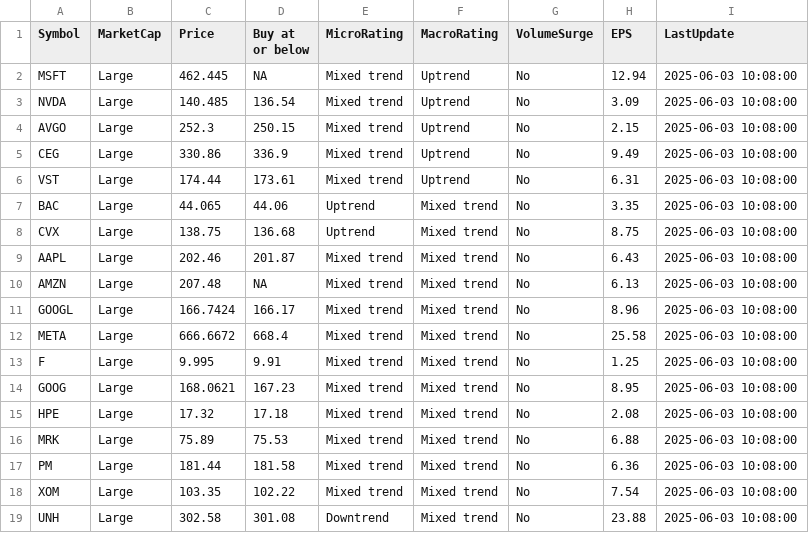
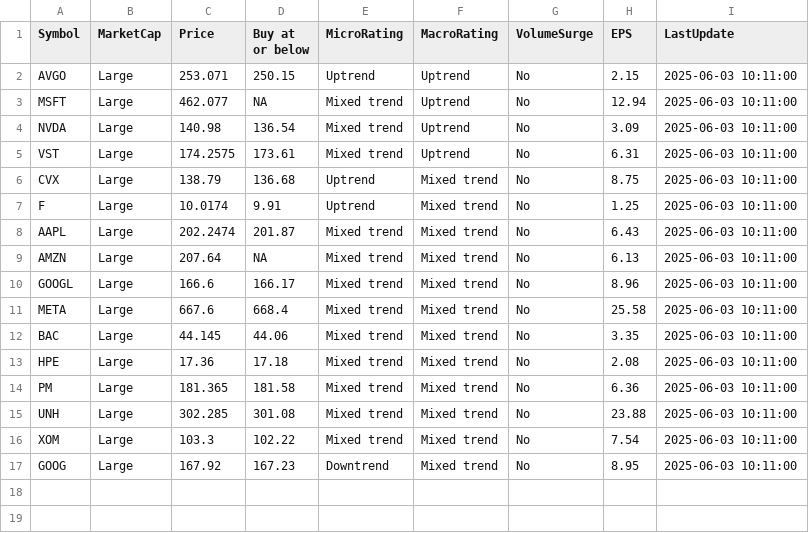
Before and after one commit to kuppal3gt/MSF, a CSV file: results_essential.csv, drawn as a sheet.

```diff
--- a/results_essential.csv
+++ b/results_essential.csv
@@ -1,19 +1,17 @@
 "Symbol","MarketCap","Price","Buy at or below","MicroRating","MacroRating","VolumeSurge","EPS","LastUpdate"
-"MSFT","Large",462.445,NA,"Mixed trend","Uptrend","No",12.94,"2025-06-03 10:08:00"
-"NVDA","Large",140.485,136.54,"Mixed trend","Uptrend","No",3.09,"2025-06-03 10:08:00"
-"AVGO","Large",252.3,250.15,"Mixed trend","Uptrend","No",2.15,"2025-06-03 10:08:00"
-"CEG","Large",330.86,336.9,"Mixed trend","Uptrend","No",9.49,"2025-06-03 10:08:00"
-"VST","Large",174.44,173.61,"Mixed trend","Uptrend","No",6.31,"2025-06-03 10:08:00"
-"BAC","Large",44.065,44.06,"Uptrend","Mixed trend","No",3.35,"2025-06-03 10:08:00"
-"CVX","Large",138.75,136.68,"Uptrend","Mixed trend","No",8.75,"2025-06-03 10:08:00"
-"AAPL","Large",202.46,201.87,"Mixed trend","Mixed trend","No",6.43,"2025-06-03 10:08:00"
-"AMZN","Large",207.48,NA,"Mixed trend","Mixed trend","No",6.13,"2025-06-03 10:08:00"
-"GOOGL","Large",166.7424,166.17,"Mixed trend","Mixed trend","No",8.96,"2025-06-03 10:08:00"
-"META","Large",666.6672,668.4,"Mixed trend","Mixed trend","No",25.58,"2025-06-03 10:08:00"
-"F","Large",9.995,9.91,"Mixed trend","Mixed trend","No",1.25,"2025-06-03 10:08:00"
-"GOOG","Large",168.0621,167.23,"Mixed trend","Mixed trend","No",8.95,"2025-06-03 10:08:00"
-"HPE","Large",17.32,17.18,"Mixed trend","Mixed trend","No",2.08,"2025-06-03 10:08:00"
-"MRK","Large",75.89,75.53,"Mixed trend","Mixed trend","No",6.88,"2025-06-03 10:08:00"
-"PM","Large",181.44,181.58,"Mixed trend","Mixed trend","No",6.36,"2025-06-03 10:08:00"
-"XOM","Large",103.35,102.22,"Mixed trend","Mixed trend","No",7.54,"2025-06-03 10:08:00"
-"UNH","Large",302.58,301.08,"Downtrend","Mixed trend","No",23.88,"2025-06-03 10:08:00"
+"AVGO","Large",253.071,250.15,"Uptrend","Uptrend","No",2.15,"2025-06-03 10:11:00"
+"MSFT","Large",462.077,NA,"Mixed trend","Uptrend","No",12.94,"2025-06-03 10:11:00"
+"NVDA","Large",140.98,136.54,"Mixed trend","Uptrend","No",3.09,"2025-06-03 10:11:00"
+"VST","Large",174.2575,173.61,"Mixed trend","Uptrend","No",6.31,"2025-06-03 10:11:00"
+"CVX","Large",138.79,136.68,"Uptrend","Mixed trend","No",8.75,"2025-06-03 10:11:00"
+"F","Large",10.0174,9.91,"Uptrend","Mixed trend","No",1.25,"2025-06-03 10:11:00"
+"AAPL","Large",202.2474,201.87,"Mixed trend","Mixed trend","No",6.43,"2025-06-03 10:11:00"
+"AMZN","Large",207.64,NA,"Mixed trend","Mixed trend","No",6.13,"2025-06-03 10:11:00"
+"GOOGL","Large",166.6,166.17,"Mixed trend","Mixed trend","No",8.96,"2025-06-03 10:11:00"
+"META","Large",667.6,668.4,"Mixed trend","Mixed trend","No",25.58,"2025-06-03 10:11:00"
+"BAC","Large",44.145,44.06,"Mixed trend","Mixed trend","No",3.35,"2025-06-03 10:11:00"
+"HPE","Large",17.36,17.18,"Mixed trend","Mixed trend","No",2.08,"2025-06-03 10:11:00"
+"PM","Large",181.365,181.58,"Mixed trend","Mixed trend","No",6.36,"2025-06-03 10:11:00"
+"UNH","Large",302.285,301.08,"Mixed trend","Mixed trend","No",23.88,"2025-06-03 10:11:00"
+"XOM","Large",103.3,102.22,"Mixed trend","Mixed trend","No",7.54,"2025-06-03 10:11:00"
+"GOOG","Large",167.92,167.23,"Downtrend","Mixed trend","No",8.95,"2025-06-03 10:11:00"
```
Also changed, not shown: results.csv, results_basic.csv, 1 other file.
